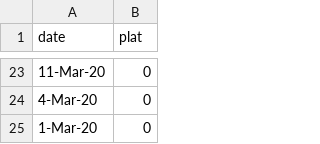
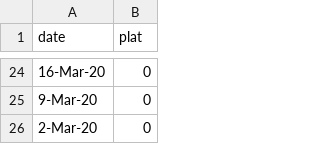
Before and after one commit to aitabin/covid-19-maroc, a CSV file: static/data/template.csv, drawn as a sheet; only a part is shown, gaps mark what is left out; the diff covers the shown part only.

```diff
--- a/static/data/template.csv
+++ b/static/data/template.csv
@@ -23,3 +24,3 @@ date,plat
-11-Mar-20,0
-4-Mar-20,0
-1-Mar-20,0
+16-Mar-20,0
+9-Mar-20,0
+2-Mar-20,0
```
Also changed, not shown: 21 added rows, 20 removed rows and 1 edited cell elsewhere in this file, static/data/communes.csv, static/data/provinces.csv, 11 other files.
